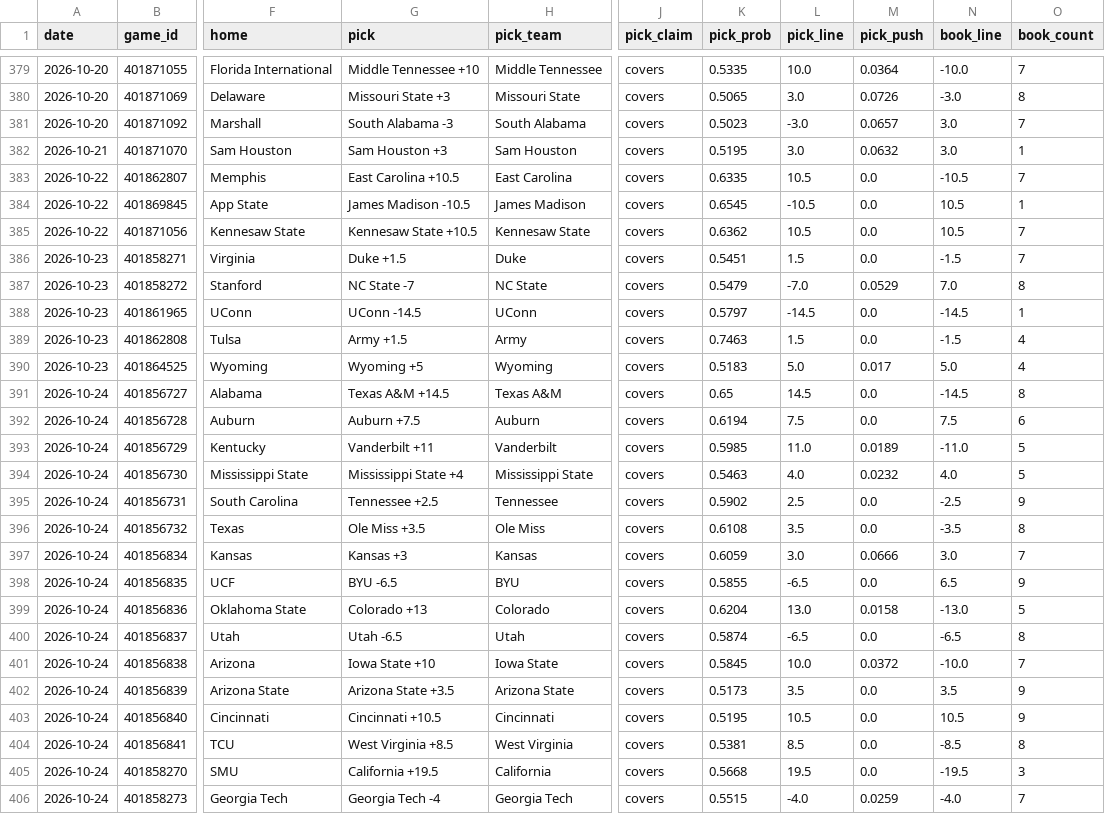
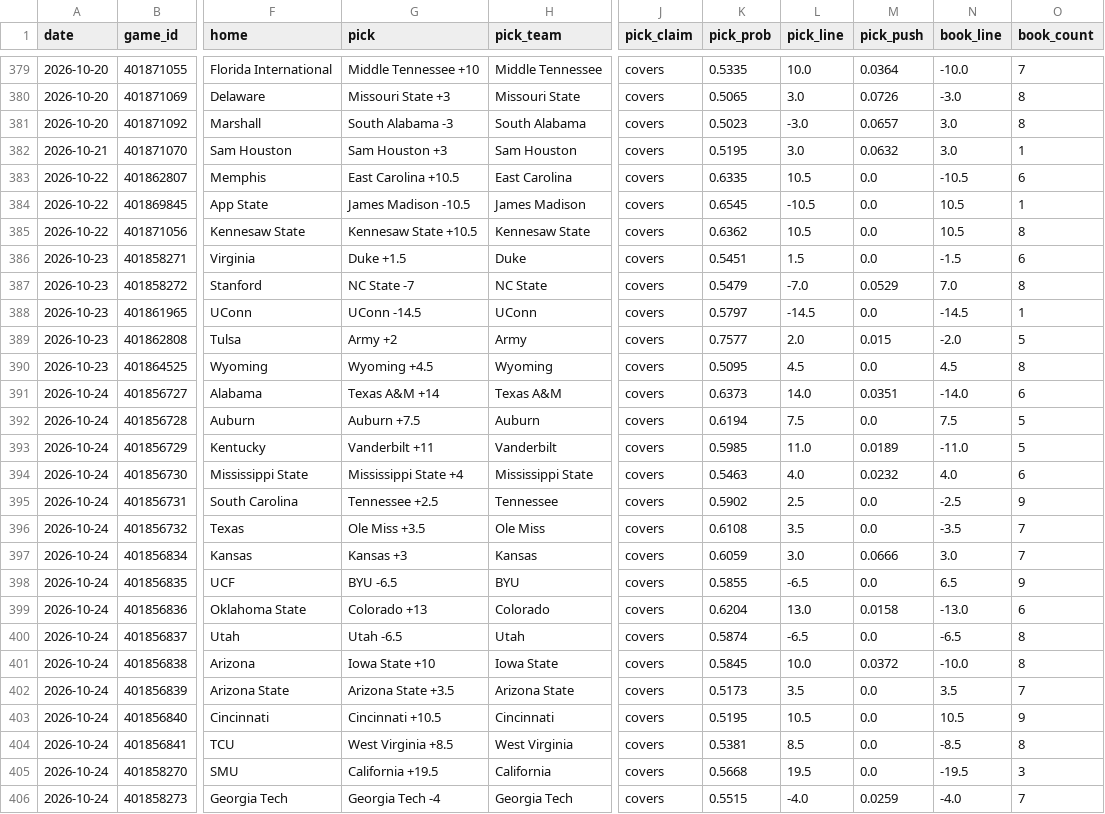
Before and after one commit to azcal/mbm-ncaaf, a CSV file: logs/picks.csv, drawn as a sheet; only a part is shown, gaps mark what is left out; the diff covers the shown part only; the diff names each change by its address in the sheet, - before the commit and + after, or states it on an @@ line.

```diff
--- a/logs/picks.csv
+++ b/logs/picks.csv
-O381 (book_count): 7
+O381 (book_count): 8
-O383 (book_count): 7
+O383 (book_count): 6
-O385 (book_count): 7
+O385 (book_count): 8
-O386 (book_count): 7
+O386 (book_count): 6
-G389 (pick): Army +1.5
+G389 (pick): Army +2
-K389 (pick_prob): 0.7463
+K389 (pick_prob): 0.7577
-L389 (pick_line): 1.5
+L389 (pick_line): 2.0
-M389 (pick_push): 0.0
+M389 (pick_push): 0.015
-N389 (book_line): -1.5
+N389 (book_line): -2.0
-O389 (book_count): 4
+O389 (book_count): 5
-G390 (pick): Wyoming +5
+G390 (pick): Wyoming +4.5
-K390 (pick_prob): 0.5183
+K390 (pick_prob): 0.5095
-L390 (pick_line): 5.0
+L390 (pick_line): 4.5
-M390 (pick_push): 0.017
+M390 (pick_push): 0.0
-N390 (book_line): 5.0
+N390 (book_line): 4.5
-O390 (book_count): 4
+O390 (book_count): 8
-G391 (pick): Texas A&M +14.5
+G391 (pick): Texas A&M +14
-K391 (pick_prob): 0.65
+K391 (pick_prob): 0.6373
-L391 (pick_line): 14.5
+L391 (pick_line): 14.0
-M391 (pick_push): 0.0
+M391 (pick_push): 0.0351
-N391 (book_line): -14.5
+N391 (book_line): -14.0
-O391 (book_count): 8
+O391 (book_count): 6
-O392 (book_count): 6
+O392 (book_count): 5
-O394 (book_count): 5
+O394 (book_count): 6
-O396 (book_count): 8
+O396 (book_count): 7
-O399 (book_count): 5
+O399 (book_count): 6
-O401 (book_count): 7
+O401 (book_count): 8
-O402 (book_count): 9
+O402 (book_count): 7
```
Also changed, not shown: 15 edited cells elsewhere in this file, logs/predictions.csv, 2 other files.
